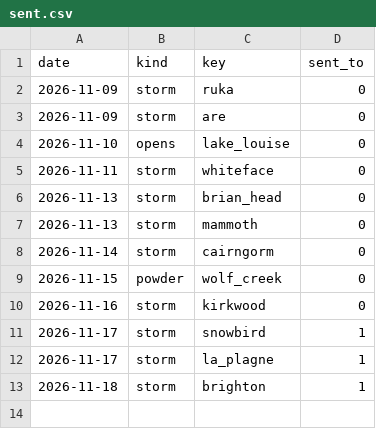
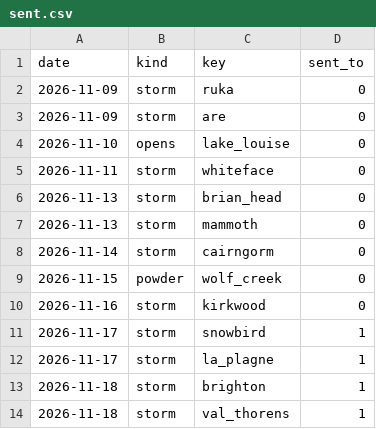
Before and after one commit to lpfitzgerald98-star/ski-conditions, a CSV file: logs/push/sent.csv, drawn as a sheet; the diff names each change by its address in the sheet, - before the commit and + after, or states it on an @@ line.

```diff
--- a/logs/push/sent.csv
+++ b/logs/push/sent.csv
+row 14: 2026-11-18 | storm | val_thorens | 1
```
